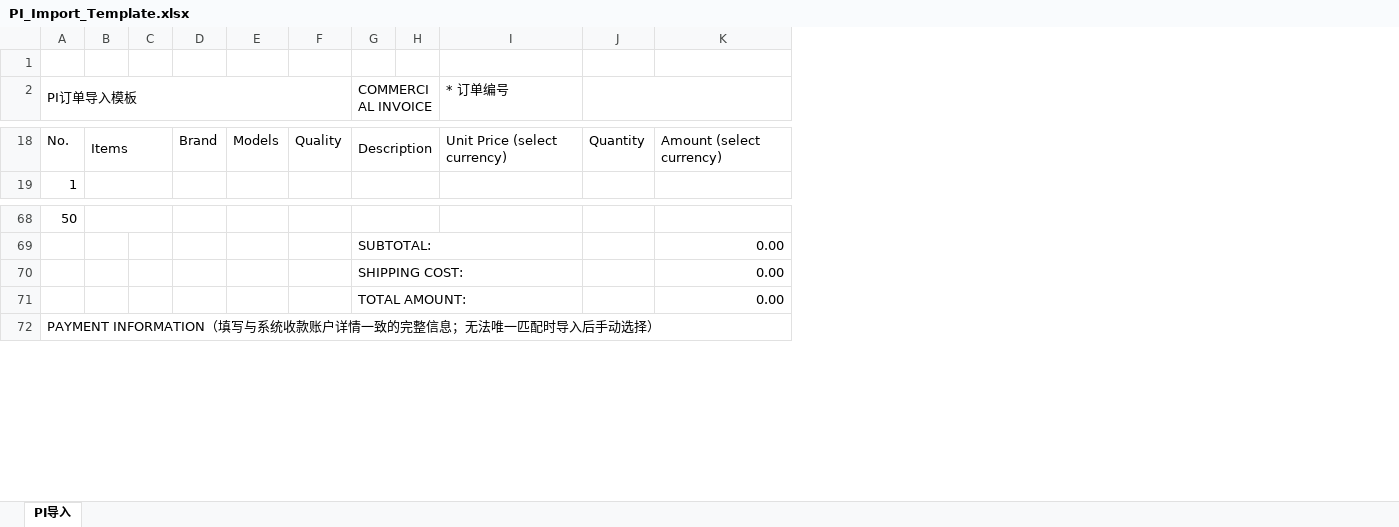
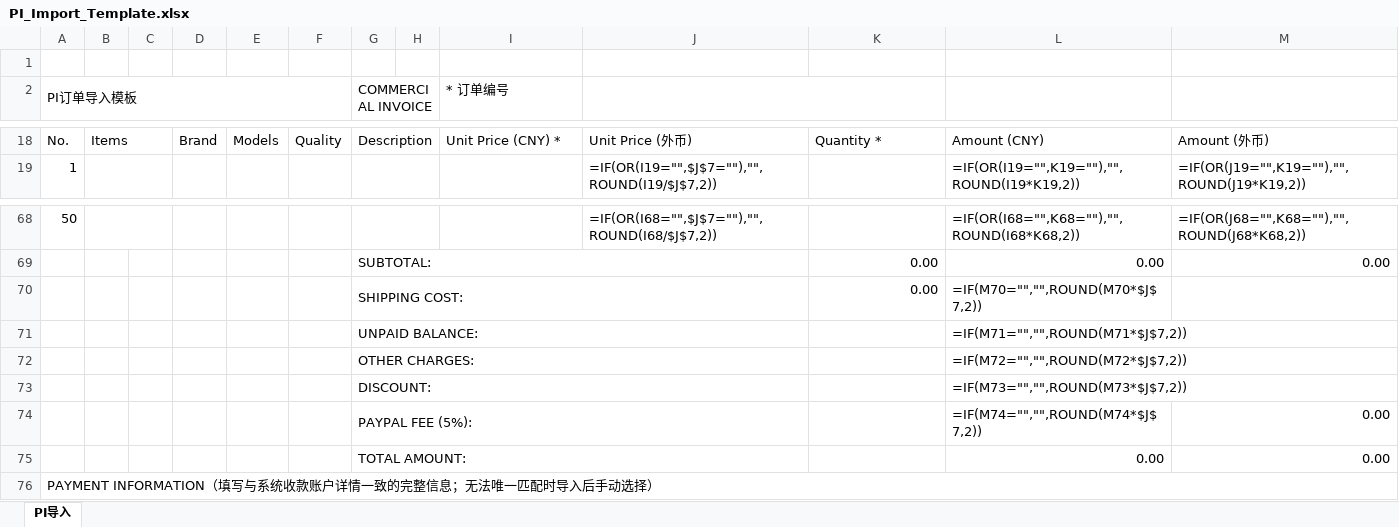
Before and after one commit to savior168/dtsmart-ai-crmv1.0, an Excel workbook: assets/templates/PI_Import_Template.xlsx, sheet PI导入, drawn as a sheet; only a part is shown, gaps mark what is left out; values as stored, in another font and other column widths than the file's, no cell formats; formulas without a stored value are shown as written; removed rows and columns are numbered as before the commit, all else as after; the diff covers the shown part only; the diff names each change by its address in the sheet, - before the commit and + after, or states it on an @@ line.

```diff
--- a/assets/templates/PI_Import_Template.xlsx (sheet PI导入)
+++ b/assets/templates/PI_Import_Template.xlsx (sheet PI导入)
-column J, row 18: Quantity
+column J, rows 18-19: Unit Price (外币) | =IF(OR(I19="",$J$7=""),"",ROUND(I19/$J$7,2)); row 68: =IF(OR(I68="",$J$7=""),"",ROUND(I68/$J$7,2))
+column L, rows 18-19: Amount (CNY) | =IF(OR(I19="",K19=""),"",ROUND(I19*K19,2)); rows 68-70: =IF(OR(I68="",K68=""),"",ROUND(I68*K68,2)) | 0.00 | =IF(M70="","",ROUND(M70*$J$7,2))
+column M, rows 18-19: Amount (外币) | =IF(OR(J19="",K19=""),"",ROUND(J19*K19,2)); rows 68-69: =IF(OR(J68="",K68=""),"",ROUND(J68*K68,2)) | 0.00
@@ column A (PI订单导入模板) renumbered from row 12 down @@
-I18 (* 订单编号): Unit Price (select currency)
+I18 (* 订单编号): Unit Price (CNY) *
-K18: Amount (select currency)
+K18: Quantity *
-row 71:  |  |  |  |  |  | TOTAL AMOUNT: |  |  |  | 0.00
+row 71:  |  |  |  |  |  | UNPAID BALANCE: |  |  |  |  | =IF(M71="","",ROUND(M71*$J$7,2))
+row 72:  |  |  |  |  |  | OTHER CHARGES: |  |  |  |  | =IF(M72="","",ROUND(M72*$J$7,2))
+row 73:  |  |  |  |  |  | DISCOUNT: |  |  |  |  | =IF(M73="","",ROUND(M73*$J$7,2))
+row 74:  |  |  |  |  |  | PAYPAL FEE (5%): |  |  |  |  | =IF(M74="","",ROUND(M74*$J$7,2)) | 0.00
+row 75:  |  |  |  |  |  | TOTAL AMOUNT: |  |  |  |  | 0.00 | 0.00
```
Also changed, not shown: 7 added rows, 7 removed rows, 2 edited cells and merged cells elsewhere in this sheet, cell formats, formulas that keep their value, assets/templates/PI_Whole_Order_Import_Template.xlsx, public/templates/pi-line-import-template.xlsx, 11 other files.
